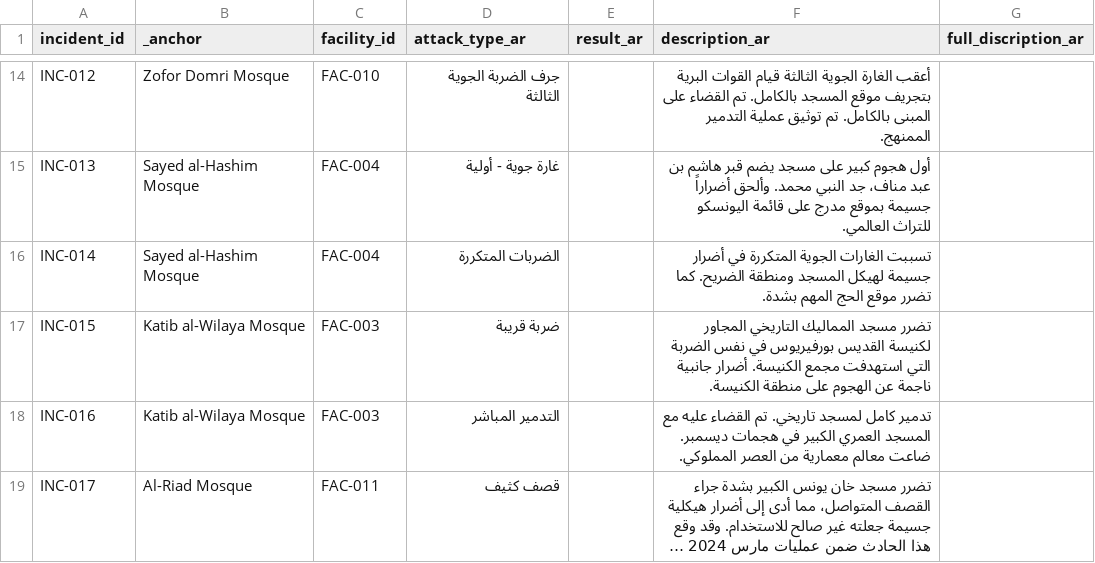
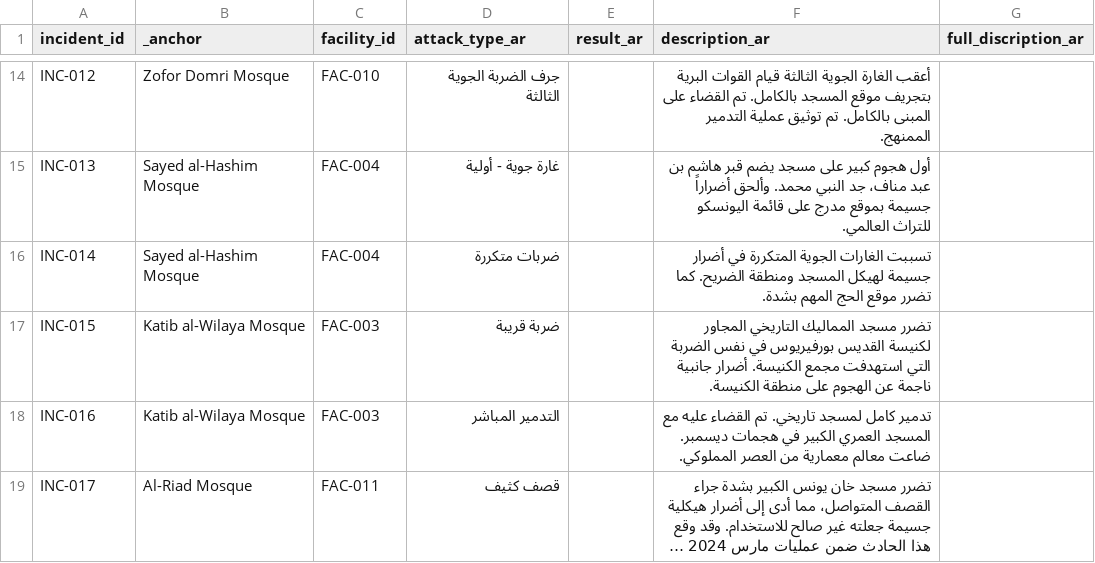
Before and after one commit to PalGenoPedia/PalGenoPedia, a CSV file: Pages/War_Crimes_Stats/stat-religious-attacked/Religous_incidents_ar.csv, drawn as a sheet; only a part is shown, gaps mark what is left out; long unchanged cells end in …; the diff covers the shown part only.

Commit message:
auto: update Religous_incidents_ar.csv [2026-09-13T10:21:13.117Z]

```diff
--- a/Pages/War_Crimes_Stats/stat-religious-attacked/Religous_incidents_ar.csv
+++ b/Pages/War_Crimes_Stats/stat-religious-attacked/Religous_incidents_ar.csv
@@ -15,3 +15,3 @@ INC-012,Zofor Domri Mosque,FAC-010,جرف الضربة الجوية الثالث
 INC-013,Sayed al-Hashim Mosque,FAC-004,غارة جوية - أولية,,أول هجوم كبير على مسجد يضم قبر هاشم بن عبد مناف، جد النبي محمد. وألحق أضراراً جسيمة بموقع مدرج على قائمة اليونسكو للتراث العالمي.,
-INC-014,Sayed al-Hashim Mosque,FAC-004,الضربات المتكررة,,تسببت الغارات الجوية المتكررة في أضرار جسيمة لهيكل المسجد ومنطقة الضريح. كما تضرر موقع الحج المهم بشدة.,
+INC-014,Sayed al-Hashim Mosque,FAC-004,ضربات متكررة,,تسببت الغارات الجوية المتكررة في أضرار جسيمة لهيكل المسجد ومنطقة الضريح. كما تضرر موقع الحج المهم بشدة.,
 INC-015,Katib al-Wilaya Mosque,FAC-003,ضربة قريبة,,تضرر مسجد المماليك التاريخي المجاور لكنيسة القديس بورفيريوس في نفس الضربة التي استهدفت مجمع الكنيسة. أضرار جانبية ناجمة عن الهجوم على منطقة الكنيسة.,
```
Also changed, not shown: 1 added row and 4 edited cells elsewhere in this file.
